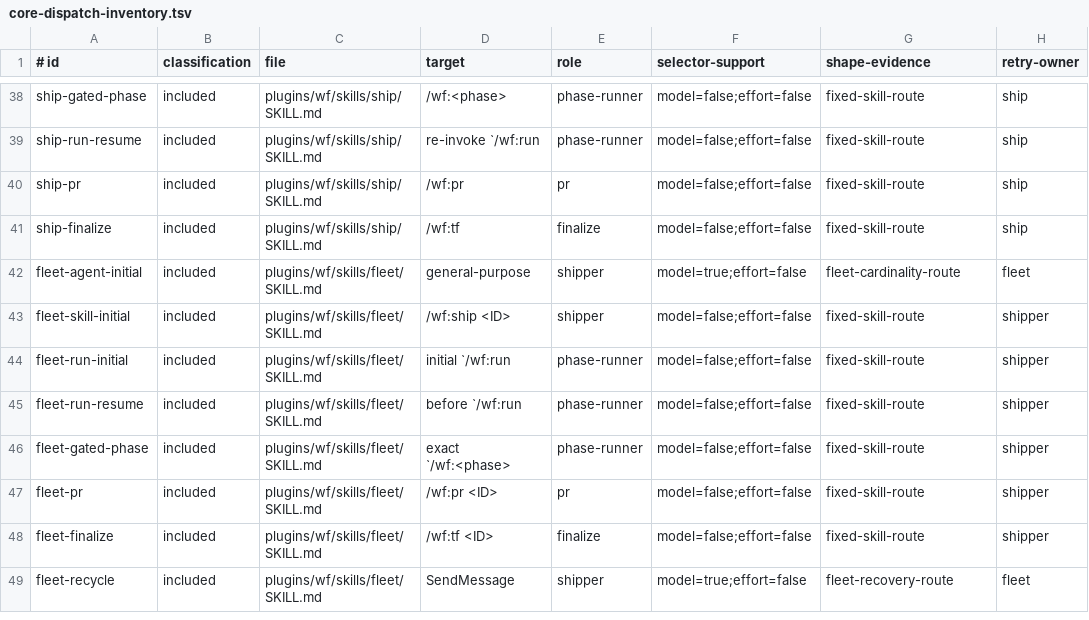
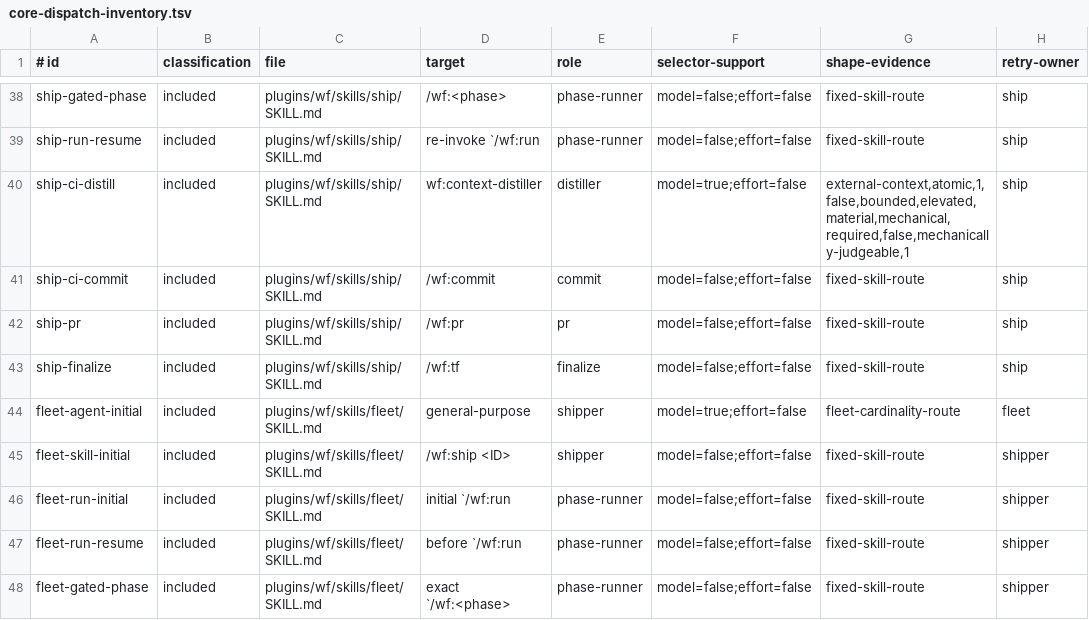
Before and after one commit to pavel-rp/wf-plugin, a TSV file: plugins/wf/skills/_contracts/core-dispatch-inventory.tsv, drawn as a sheet; only a part is shown, gaps mark what is left out; the shorter side is filled out with more unchanged rows; the diff names each change by its address in the sheet, - before the commit and + after, or states it on an @@ line.

Commit message:
WF-410: wire the CI-remediation loop and bump wf to 0.89.0
- interface.md records the bounded Phase-4.2 source-write exception; no new slot
- dispatch inventory gains ship-ci-distill and ship-ci-commit rows
- distiller dispatch carries its own self-contained routing decision per iteration
- wf plugin pair 0.88.0 -> 0.89.0; marketplace top-level 0.122.0 -> 0.123.0

```diff
--- a/plugins/wf/skills/_contracts/core-dispatch-inventory.tsv
+++ b/plugins/wf/skills/_contracts/core-dispatch-inventory.tsv
+row 40: ship-ci-distill | included | plugins/wf/skills/ship/SKILL.md | wf:context-distiller | distiller | model=true;effort=false | external-context,atomic,1,false,bounded,elevated,material,mechanical,required,false,mechanically-judgeable,1 | ship
+row 41: ship-ci-commit | included | plugins/wf/skills/ship/SKILL.md | /wf:commit | commit | model=false;effort=false | fixed-skill-route | ship
```
Also changed, not shown: 2 other files.
